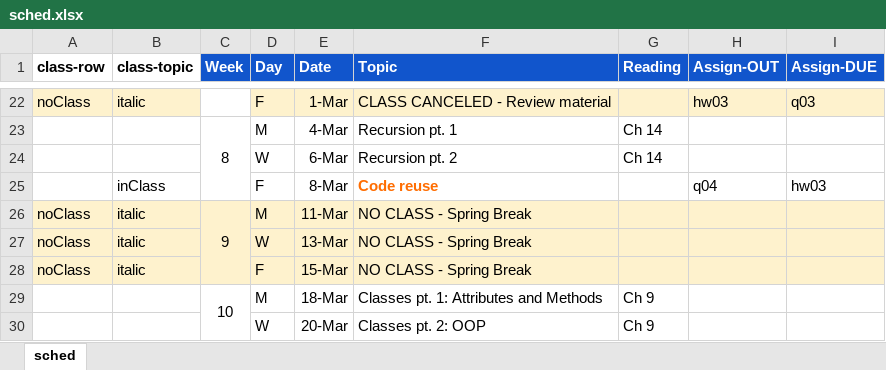
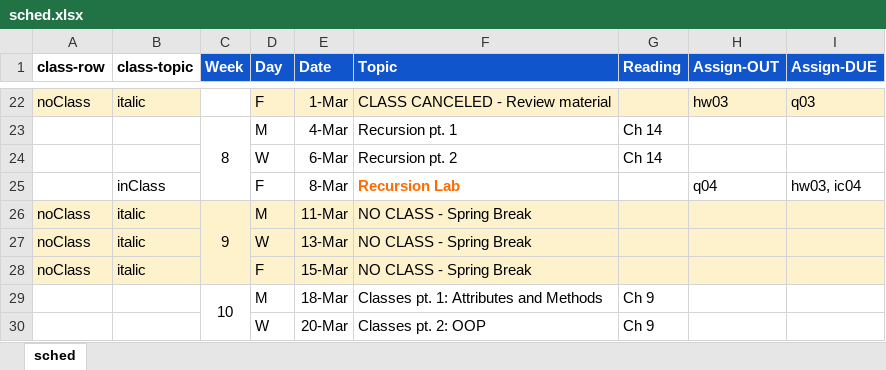
Before and after one commit to amosca01/CAIS117-S24, an Excel workbook: assets/sched.xlsx, sheet sched, drawn as a sheet; only a part is shown, gaps mark what is left out; values as stored, in another font and other column widths than the file's, no borders; the diff names each change by its address in the sheet, - before the commit and + after, or states it on an @@ line.

```diff
--- a/assets/sched.xlsx (sheet sched)
+++ b/assets/sched.xlsx (sheet sched)
-F25 (Topic): Code reuse
+F25 (Topic): Recursion Lab
-I25 (Assign-DUE): hw03
+I25 (Assign-DUE): hw03, ic04
```
Also changed, not shown: 32 other files.
